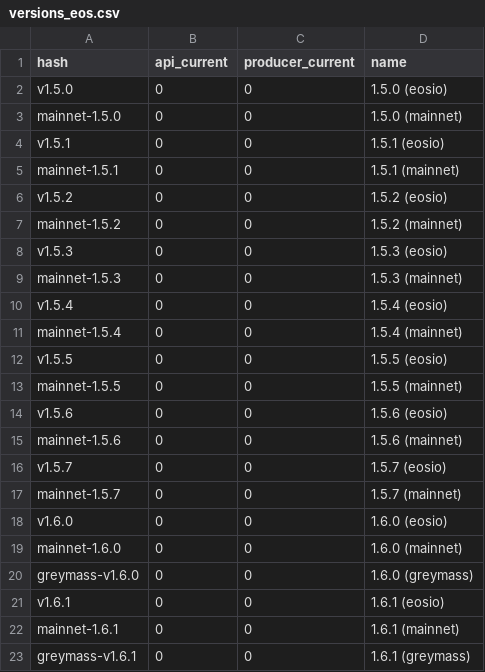
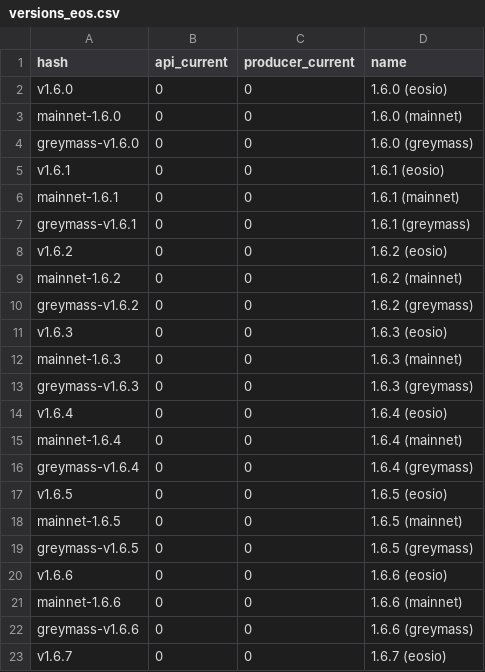
Before and after one commit to EOS-Nation/bpvalidate, a CSV file: config/versions_eos.csv, drawn as a sheet; only a part is shown; the shorter side is filled out with more unchanged rows; the diff names each change by its address in the sheet, - before the commit and + after, or states it on an @@ line.

Commit message:
remove 1.5.x versions

```diff
--- a/config/versions_eos.csv
+++ b/config/versions_eos.csv
-row 2: v1.5.0 | 0 | 0 | 1.5.0 (eosio)
-row 3: mainnet-1.5.0 | 0 | 0 | 1.5.0 (mainnet)
-row 4: v1.5.1 | 0 | 0 | 1.5.1 (eosio)
-row 5: mainnet-1.5.1 | 0 | 0 | 1.5.1 (mainnet)
-row 6: v1.5.2 | 0 | 0 | 1.5.2 (eosio)
-row 7: mainnet-1.5.2 | 0 | 0 | 1.5.2 (mainnet)
-row 8: v1.5.3 | 0 | 0 | 1.5.3 (eosio)
-row 9: mainnet-1.5.3 | 0 | 0 | 1.5.3 (mainnet)
-row 10: v1.5.4 | 0 | 0 | 1.5.4 (eosio)
-row 11: mainnet-1.5.4 | 0 | 0 | 1.5.4 (mainnet)
-row 12: v1.5.5 | 0 | 0 | 1.5.5 (eosio)
-row 13: mainnet-1.5.5 | 0 | 0 | 1.5.5 (mainnet)
-row 14: v1.5.6 | 0 | 0 | 1.5.6 (eosio)
-row 15: mainnet-1.5.6 | 0 | 0 | 1.5.6 (mainnet)
-row 16: v1.5.7 | 0 | 0 | 1.5.7 (eosio)
-row 17: mainnet-1.5.7 | 0 | 0 | 1.5.7 (mainnet)
```
